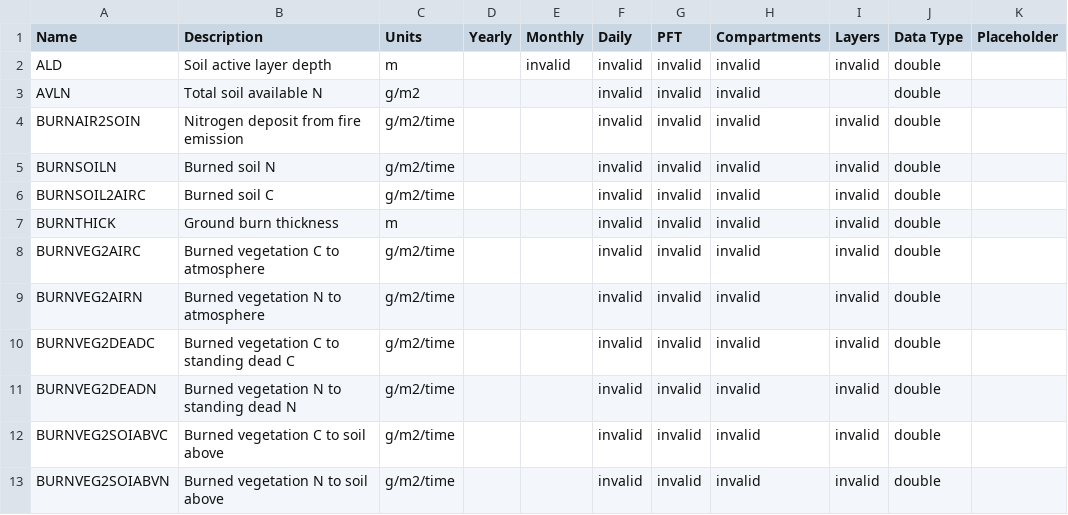
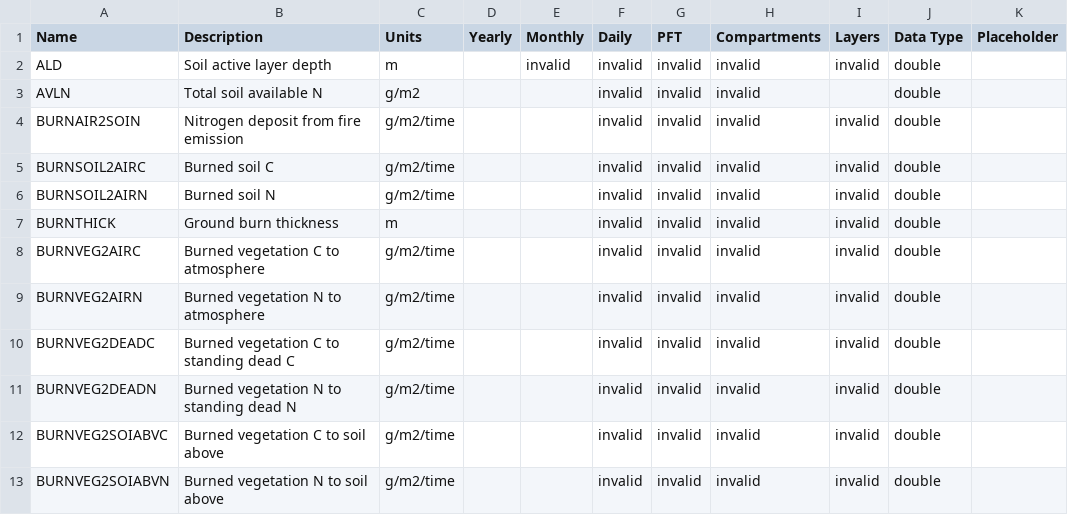
Before and after one commit to uaf-arctic-eco-modeling/dvm-dos-tem, a CSV file: config/output_spec.csv, drawn as a sheet; only a part is shown; removed rows and columns are numbered as before the commit, all else as after; the diff names each change by its address in the sheet, - before the commit and + after, or states it on an @@ line.

Commit message:
Renames BURNSOILN to BURNSOIL2AIRN

```diff
--- a/config/output_spec.csv
+++ b/config/output_spec.csv
-row 5: BURNSOILN | Burned soil N | g/m2/time |  |  | invalid | invalid | invalid | invalid | double
+row 6: BURNSOIL2AIRN | Burned soil N | g/m2/time |  |  | invalid | invalid | invalid | invalid | double
```
Also changed, not shown: 4 other files.
